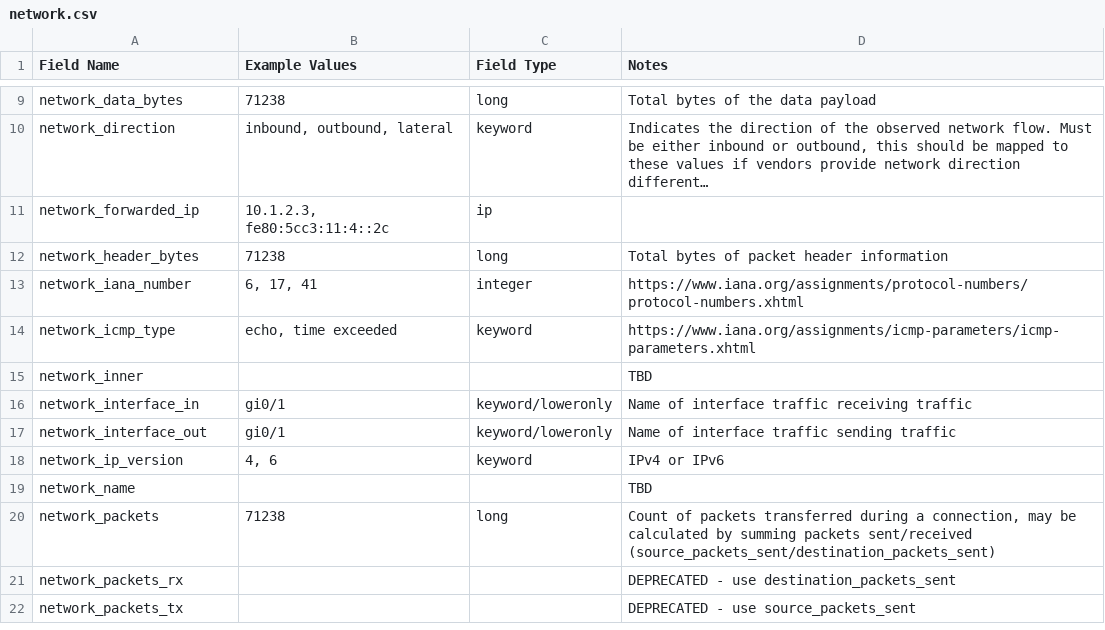
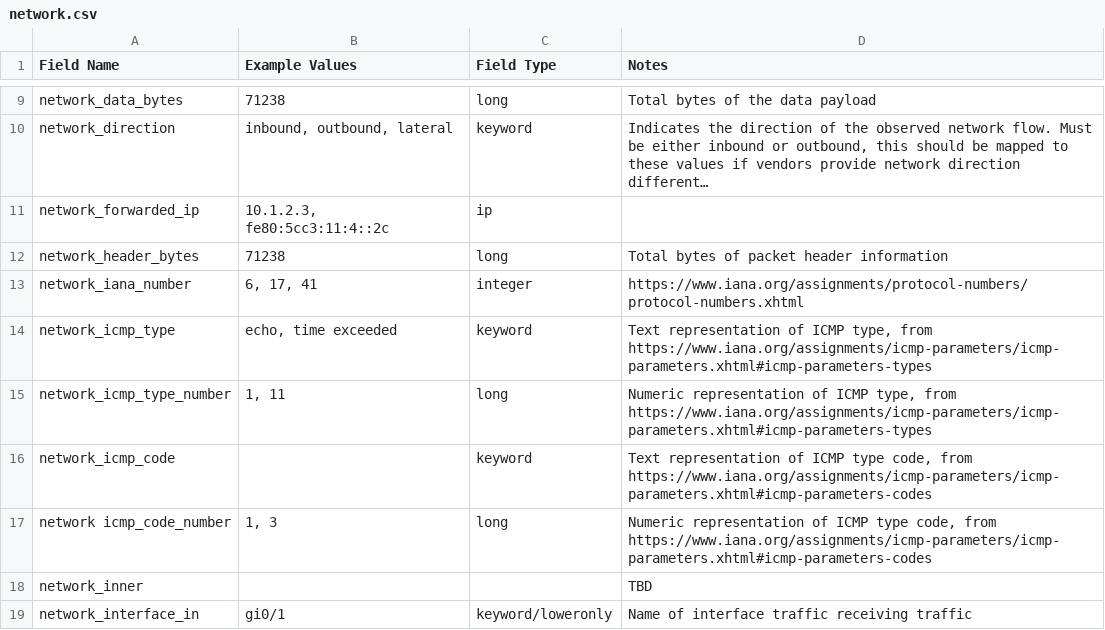
Before and after one commit to Graylog2/graylog-schema, a CSV file: source/schema/entities/network.csv, drawn as a sheet; only a part is shown, gaps mark what is left out; the shorter side is filled out with more unchanged rows; long unchanged cells end in ….

Commit message:
Added additional ICMP fields

```diff
--- a/source/schema/entities/network.csv
+++ b/source/schema/entities/network.csv
@@ -14,3 +14,6 @@
 "network_iana_number","6, 17, 41","integer","https://www.iana.org/assignments/protocol-numbers/protocol-numbers.xhtml"
-"network_icmp_type","echo, time exceeded","keyword","https://www.iana.org/assignments/icmp-parameters/icmp-parameters.xhtml"
+"network_icmp_type","echo, time exceeded","keyword","Text representation of ICMP type, from https://www.iana.org/assignments/icmp-parameters/icmp-parameters.xhtml#icmp-parameters-types"
+"network_icmp_type_number","1, 11","long","Numeric representation of ICMP type, from https://www.iana.org/assignments/icmp-parameters/icmp-parameters.xhtml#icmp-parameters-types"
+"network_icmp_code","","keyword","Text representation of ICMP type code, from https://www.iana.org/assignments/icmp-parameters/icmp-parameters.xhtml#icmp-parameters-codes"
+"network icmp_code_number","1, 3","long","Numeric representation of ICMP type code, from https://www.iana.org/assignments/icmp-parameters/icmp-parameters.xhtml#icmp-parameters-codes"
 "network_inner",,,"TBD"
```
